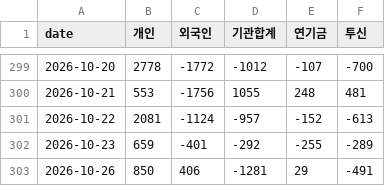
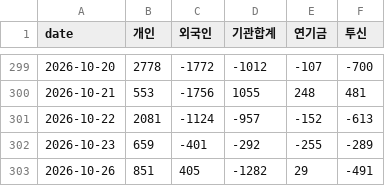
Before and after one commit to sambory9/market-indicator-tracker, a CSV file: data/flows/kosdaq_flow.csv, drawn as a sheet; only a part is shown, gaps mark what is left out.

```diff
--- a/data/flows/kosdaq_flow.csv
+++ b/data/flows/kosdaq_flow.csv
@@ -302,2 +302,2 @@ date,개인,외국인,기관합계,연기금,투신
 2026-10-23,659,-401,-292,-255,-289
-2026-10-26,850,406,-1281,29,-491
+2026-10-26,851,405,-1282,29,-491
```
Also changed, not shown: data/flows/kospi_flow.csv, data/prices/btc.csv, 23 other files.
